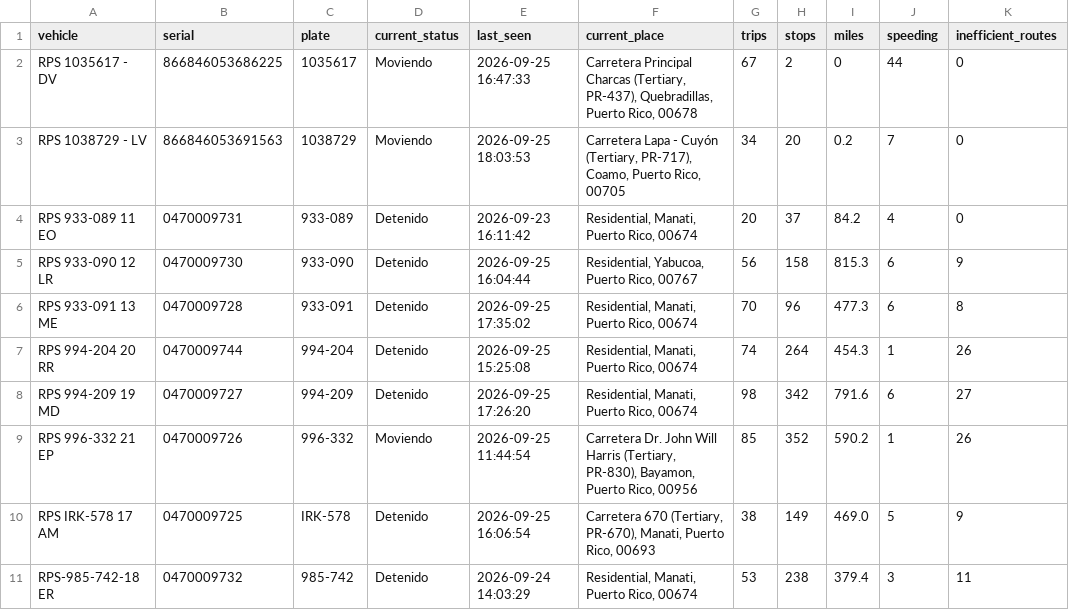
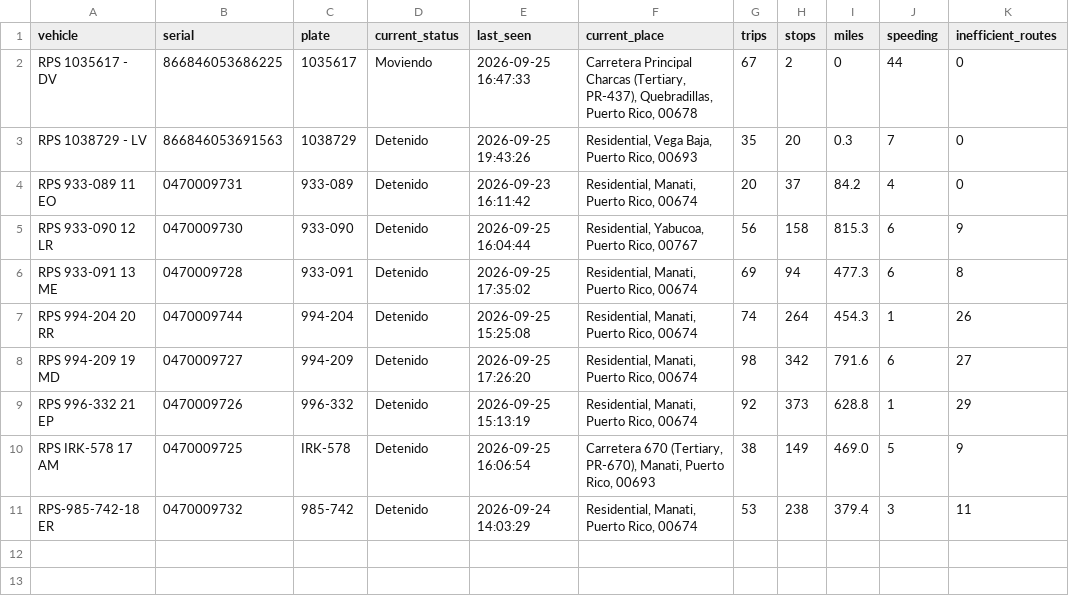
Before and after one commit to epac-hub/rps, a CSV file: dashboard_interactivo_resumen.csv, drawn as a sheet; only a part is shown; the diff names each change by its address in the sheet, - before the commit and + after, or states it on an @@ line.

```diff
--- a/dashboard_interactivo_resumen.csv
+++ b/dashboard_interactivo_resumen.csv
-D3 (current_status): Moviendo
+D3 (current_status): Detenido
-E3 (last_seen): 2026-09-25 18:03:53
+E3 (last_seen): 2026-09-25 19:43:26
-F3 (current_place): Carretera Lapa - Cuyón (Tertiary, PR-717), Coamo, Puerto Rico, 00705
+F3 (current_place): Residential, Vega Baja, Puerto Rico, 00693
-G3 (trips): 34
+G3 (trips): 35
-I3 (miles): 0.2
+I3 (miles): 0.3
-G6 (trips): 70
+G6 (trips): 69
-H6 (stops): 96
+H6 (stops): 94
-D9 (current_status): Moviendo
+D9 (current_status): Detenido
-E9 (last_seen): 2026-09-25 11:44:54
+E9 (last_seen): 2026-09-25 15:13:19
-F9 (current_place): Carretera Dr. John Will Harris (Tertiary, PR-830), Bayamon, Puerto Rico, 00956
+F9 (current_place): Residential, Manati, Puerto Rico, 00674
-G9 (trips): 85
+G9 (trips): 92
-H9 (stops): 352
+H9 (stops): 373
-I9 (miles): 590.2
+I9 (miles): 628.8
-K9 (inefficient_routes): 26
+K9 (inefficient_routes): 29
```
Also changed, not shown: dashboard_interactivo_rutas.csv, 2 other files.
